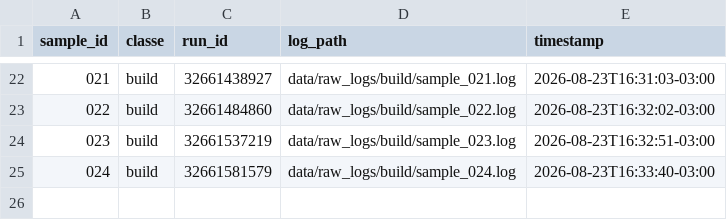
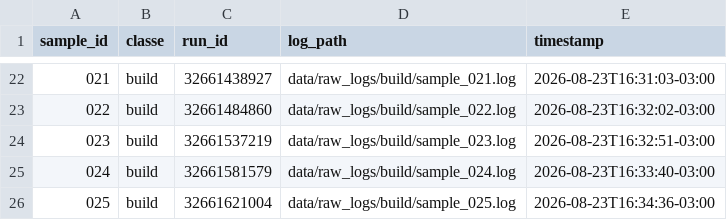
Before and after one commit to GeovaniRdS/auto-triagem, a CSV file: data/dataset.csv, drawn as a sheet; only a part is shown, gaps mark what is left out.

Commit message:
revert: fault-injection build failure amostra 025

```diff
--- a/data/dataset.csv
+++ b/data/dataset.csv
@@ -25 +25,2 @@ sample_id,classe,run_id,log_path,timestamp
 024,build,32661581579,data/raw_logs/build/sample_024.log,2026-08-23T16:33:40-03:00
+025,build,32661621004,data/raw_logs/build/sample_025.log,2026-08-23T16:34:36-03:00
```
Also changed, not shown: 2 other files.
